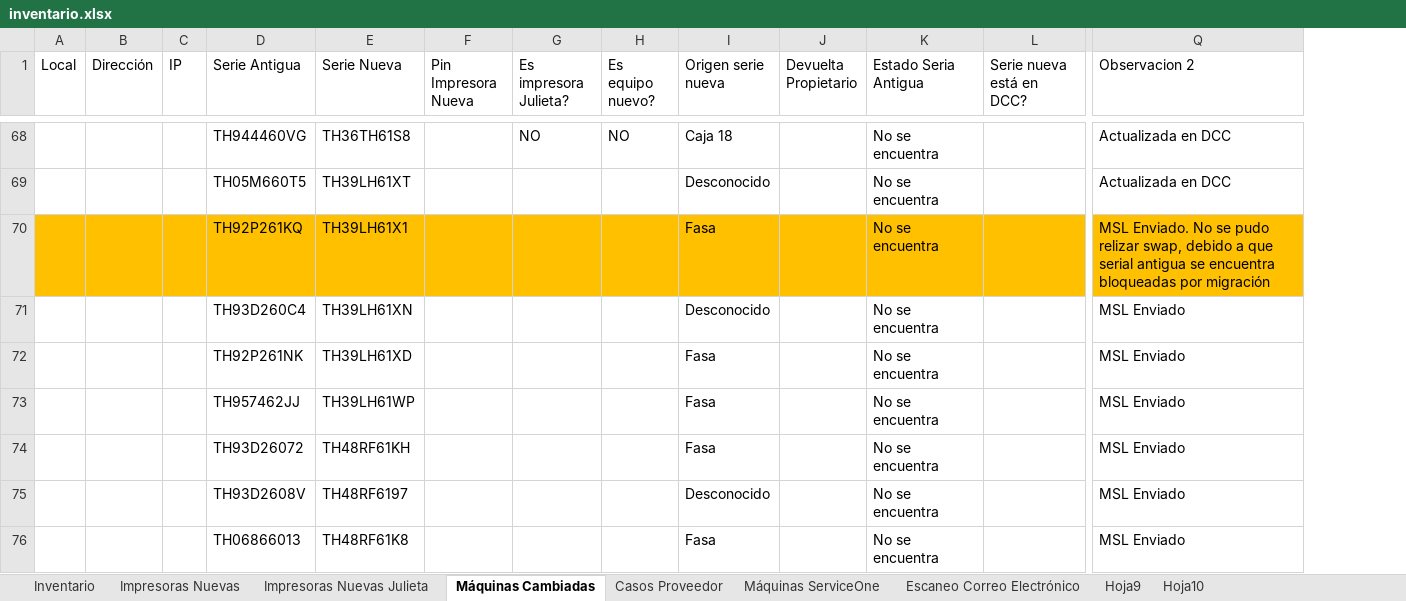
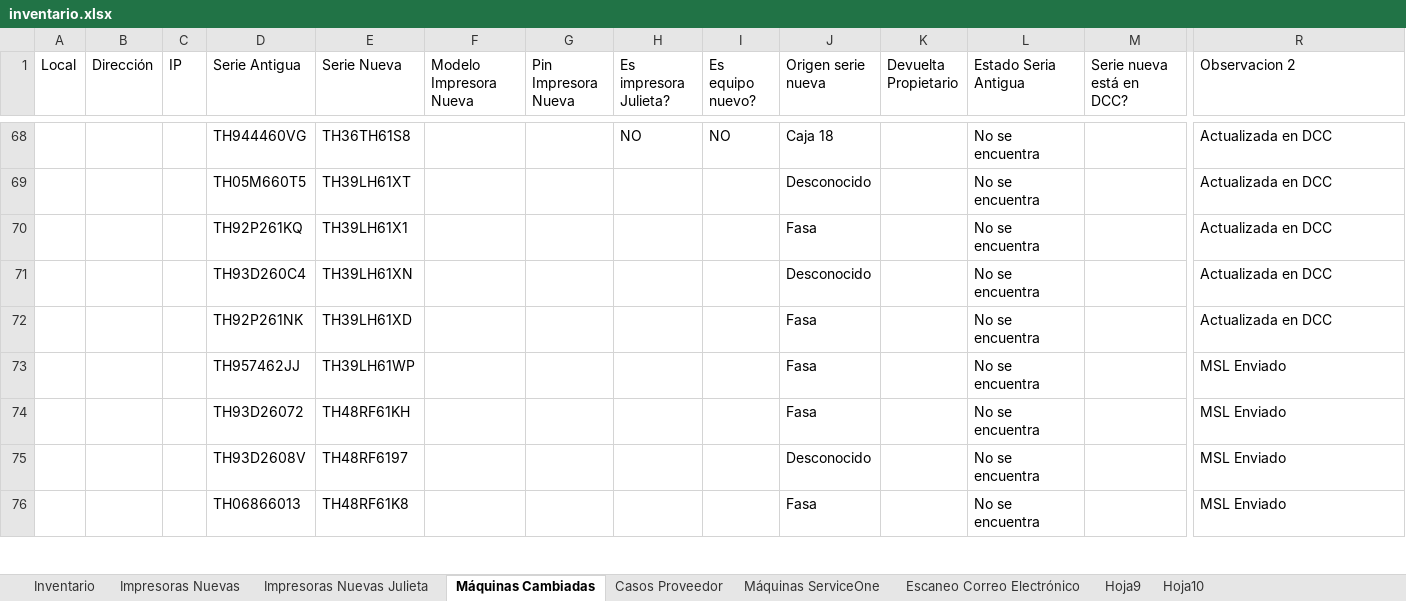
Before and after one commit to QuixoticAlter/Reportify, an Excel workbook: FASA/files/inventario.xlsx, sheet Máquinas Cambiadas, drawn as a sheet; only a part is shown, gaps mark what is left out; values as stored, in another font and other column widths than the file's, no borders; conditional formats and table styles not drawn; addresses are those after the commit; the diff covers the shown part only; the diff names each change by its address in the sheet, - before the commit and + after, or states it on an @@ line.

```diff
--- a/FASA/files/inventario.xlsx (sheet Máquinas Cambiadas)
+++ b/FASA/files/inventario.xlsx (sheet Máquinas Cambiadas)
+column F (Modelo Impresora Nueva), empty
-A70:E70 fill: #FFC000
+A70:E70 fill: none
-G70:R70 fill: #FFC000
+G70:R70 fill: none
-R70 (Observacion 2): MSL Enviado. No se pudo relizar swap, debido a que serial antigua se encuentra bloqueadas por migración
+R70 (Observacion 2): Actualizada en DCC
-R71:R72 (Observacion 2): MSL Enviado
+R71:R72 (Observacion 2): Actualizada en DCC
```
Also changed, not shown: 1 added row, 1 edited cell and cell formats elsewhere in this sheet, sheet Impresoras Nuevas, sheet Inventario, FASA/files/consumable_levels.xlsx, 5 other files.
